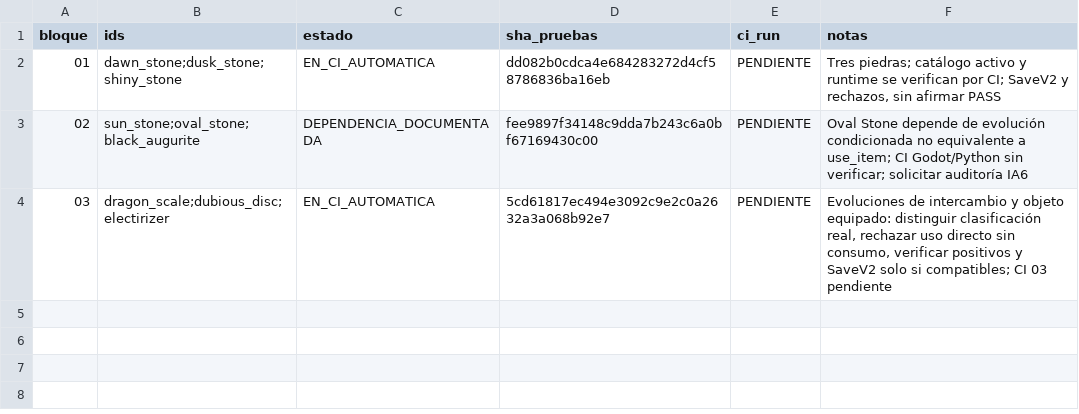
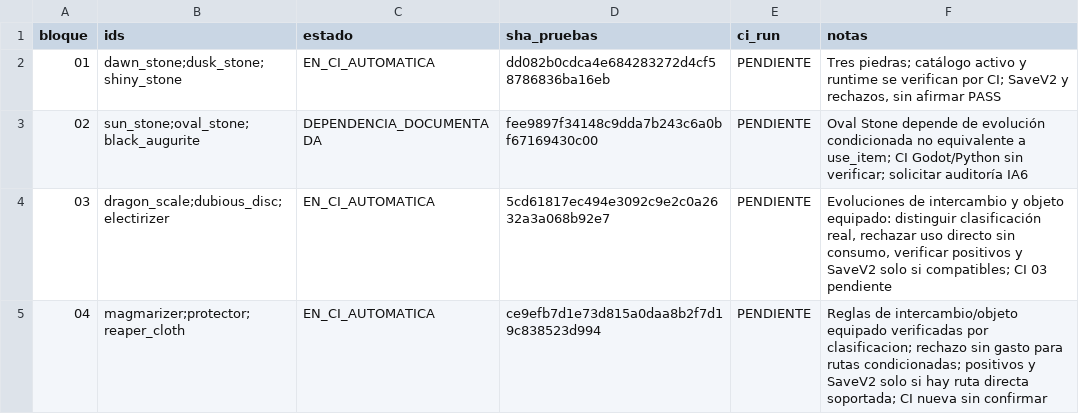
Before and after one commit to danielmariabardillo1412-creator/pokemon-calvo-, a CSV file: docs/coordination/items_parallel_v1/reports/W04/CAMP_003_PROGRESO.csv, drawn as a sheet.

Commit message:
docs(w04 camp003): registrar microbloque 04 pendiente CI

```diff
--- a/docs/coordination/items_parallel_v1/reports/W04/CAMP_003_PROGRESO.csv
+++ b/docs/coordination/items_parallel_v1/reports/W04/CAMP_003_PROGRESO.csv
@@ -4 +4,2 @@ bloque,ids,estado,sha_pruebas,ci_run,notas
 03,dragon_scale;dubious_disc;electirizer,EN_CI_AUTOMATICA,5cd61817ec494e3092c9e2c0a2632a3a068b92e7,PENDIENTE,"Evoluciones de intercambio y objeto equipado: distinguir clasificación real, rechazar uso directo sin consumo, verificar positivos y SaveV2 solo si compatibles; CI 03 pendiente"
+04,magmarizer;protector;reaper_cloth,EN_CI_AUTOMATICA,ce9efb7d1e73d815a0daa8b2f7d19c838523d994,PENDIENTE,"Reglas de intercambio/objeto equipado verificadas por clasificacion; rechazo sin gasto para rutas condicionadas; positivos y SaveV2 solo si hay ruta directa soportada; CI nueva sin confirmar"
```
